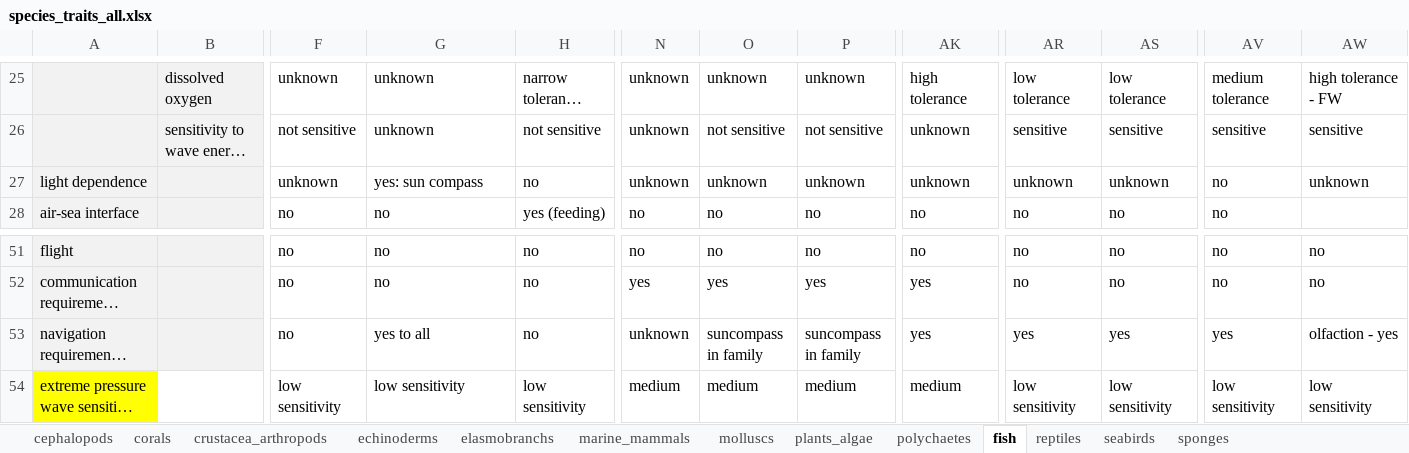
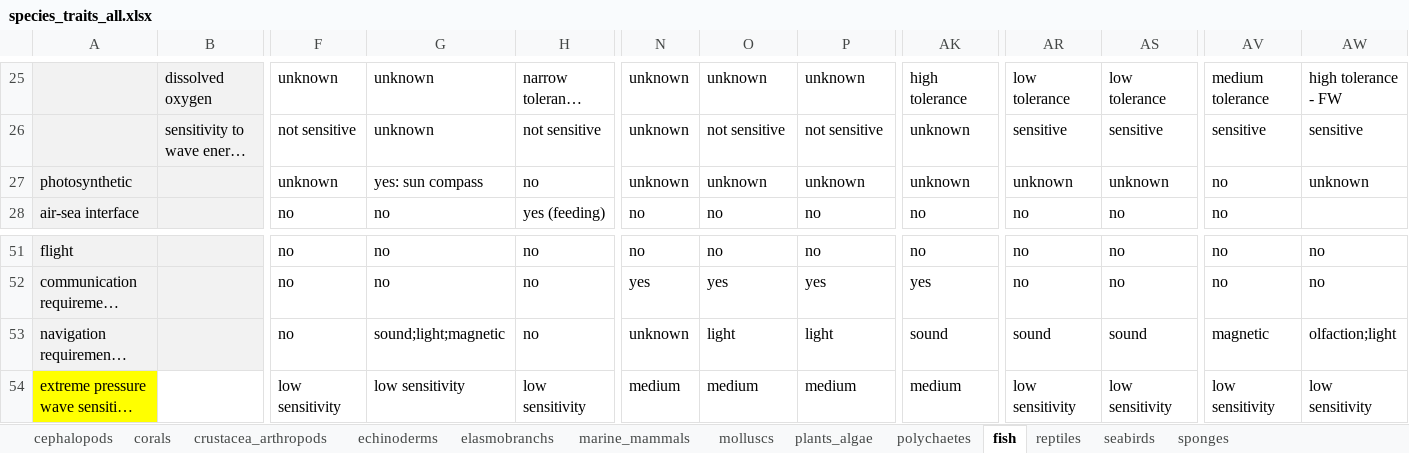
Before and after one commit to mapping-marine-spp-vuln/spp_vuln_framework, an Excel workbook: _raw_data/xlsx/species_traits_all.xlsx, sheet fish, drawn as a sheet; only a part is shown, gaps mark what is left out; long unchanged cells end in …; values as stored, in another font and other column widths than the file's, no borders; the diff names each change by its address in the sheet, - before the commit and + after, or states it on an @@ line.

```diff
--- a/_raw_data/xlsx/species_traits_all.xlsx (sheet fish)
+++ b/_raw_data/xlsx/species_traits_all.xlsx (sheet fish)
-A27: light dependence
+A27: photosynthetic
-G53: yes to all
+G53: sound;light;magnetic
-O53: suncompass in family
+O53: light
-P53: suncompass in family
+P53: light
-AK53: yes
+AK53: sound
-AR53: yes
+AR53: sound
-AS53: yes
+AS53: sound
-AV53: yes
+AV53: magnetic
-AW53: olfaction - yes
+AW53: olfaction;light
```
Also changed, not shown: sheet seabirds, sheet marine_mammals, sheet reptiles, sheet sponges, sheet crustacea_arthropods, sheet polychaetes, 6 more sheets, _raw_data/xlsx/stressors_traits_scored.xlsx, 19 other files.
